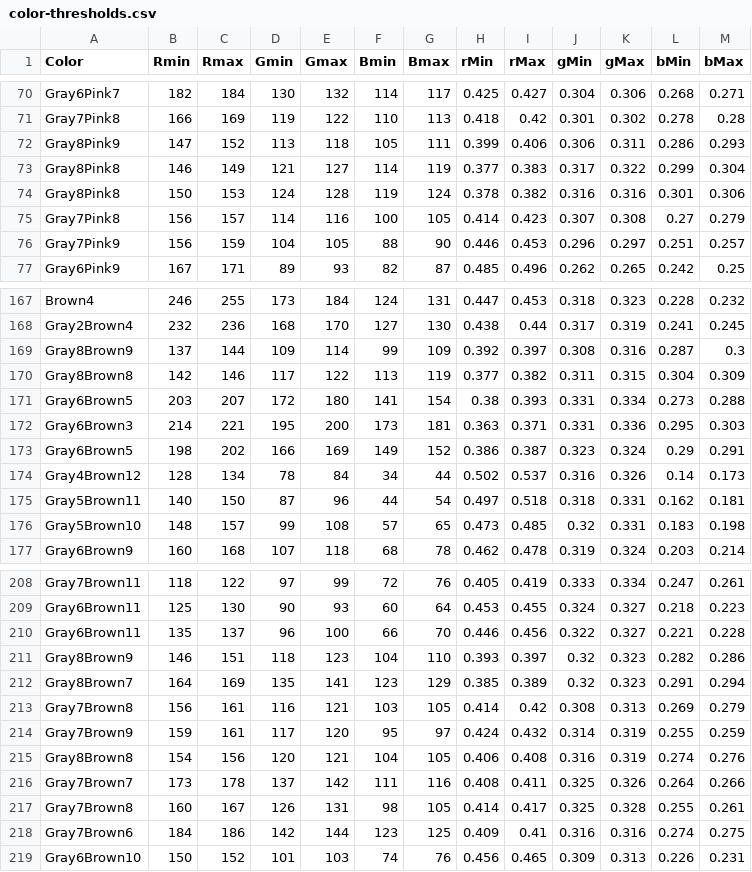
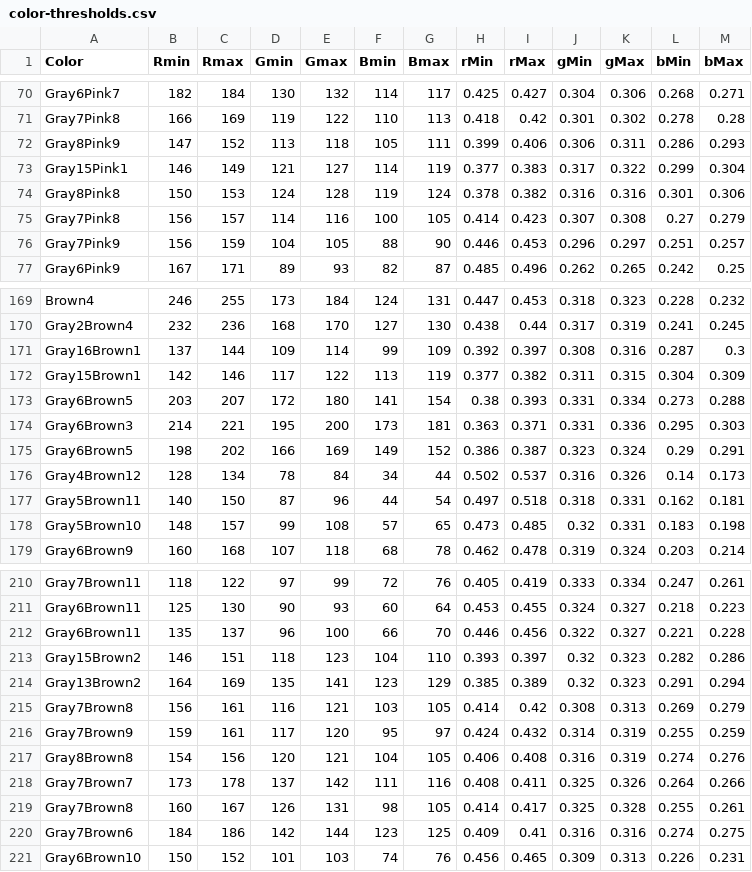
Before and after one commit to theunknowner/Thresholds, a CSV file: Thresholds/color-thresholds.csv, drawn as a sheet; only a part is shown, gaps mark what is left out; the diff covers the shown part only.

```diff
--- a/Thresholds/color-thresholds.csv
+++ b/Thresholds/color-thresholds.csv
@@ -72,3 +72,3 @@ Gray7Pink8,166,169,119,122,110,113,0.418,0.42,0.301,0.302,0.278,0.28
 Gray8Pink9,147,152,113,118,105,111,0.399,0.406,0.306,0.311,0.286,0.293
-Gray8Pink8,146,149,121,127,114,119,0.377,0.383,0.317,0.322,0.299,0.304
+Gray15Pink1,146,149,121,127,114,119,0.377,0.383,0.317,0.322,0.299,0.304
 Gray8Pink8,150,153,124,128,119,124,0.378,0.382,0.316,0.316,0.301,0.306
@@ -168,4 +170,4 @@ Brown4,246,255,173,184,124,131,0.447,0.453,0.318,0.323,0.228,0.232
 Gray2Brown4,232,236,168,170,127,130,0.438,0.44,0.317,0.319,0.241,0.245
-Gray8Brown9,137,144,109,114,99,109,0.392,0.397,0.308,0.316,0.287,0.3
-Gray8Brown8,142,146,117,122,113,119,0.377,0.382,0.311,0.315,0.304,0.309
+Gray16Brown1,137,144,109,114,99,109,0.392,0.397,0.308,0.316,0.287,0.3
+Gray15Brown1,142,146,117,122,113,119,0.377,0.382,0.311,0.315,0.304,0.309
 Gray6Brown5,203,207,172,180,141,154,0.38,0.393,0.331,0.334,0.273,0.288
@@ -210,4 +212,4 @@ Gray6Brown11,125,130,90,93,60,64,0.453,0.455,0.324,0.327,0.218,0.223
 Gray6Brown11,135,137,96,100,66,70,0.446,0.456,0.322,0.327,0.221,0.228
-Gray8Brown9,146,151,118,123,104,110,0.393,0.397,0.32,0.323,0.282,0.286
-Gray8Brown7,164,169,135,141,123,129,0.385,0.389,0.32,0.323,0.291,0.294
+Gray15Brown2,146,151,118,123,104,110,0.393,0.397,0.32,0.323,0.282,0.286
+Gray13Brown2,164,169,135,141,123,129,0.385,0.389,0.32,0.323,0.291,0.294
 Gray7Brown8,156,161,116,121,103,105,0.414,0.42,0.308,0.313,0.269,0.279
```
Also changed, not shown: 2 added rows and 9 edited cells elsewhere in this file.
